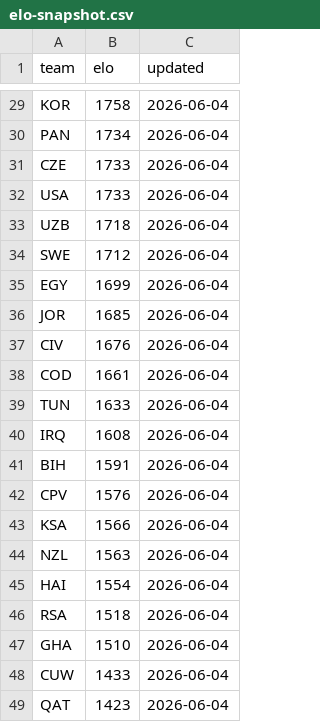
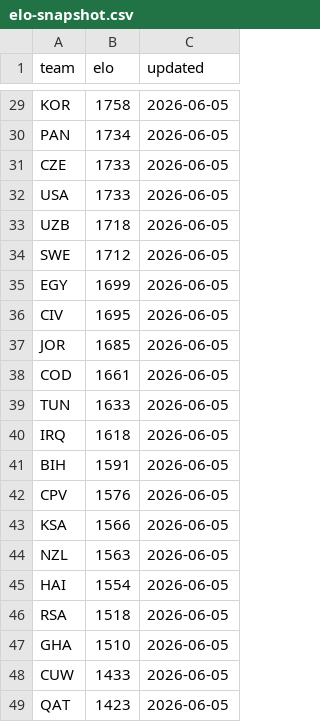
Before and after one commit to galando/world-cup-2026-predictor, a CSV file: scripts/data/elo-snapshot.csv, drawn as a sheet; only a part is shown, gaps mark what is left out; removed rows and columns are numbered as before the commit, all else as after; the diff covers the shown part only; the diff names each change by its address in the sheet, - before the commit and + after, or states it on an @@ line.

```diff
--- a/scripts/data/elo-snapshot.csv
+++ b/scripts/data/elo-snapshot.csv
-C29:C35 (updated): 2026-06-04
+C29:C35 (updated): 2026-06-05
+row 36: CIV | 1695 | 2026-06-05
-C37 (updated): 2026-06-04
+C37 (updated): 2026-06-05
-row 37: CIV | 1676 | 2026-06-04
-C38:C49 (updated): 2026-06-04
+C38:C49 (updated): 2026-06-05
-B40 (elo): 1608
+B40 (elo): 1618
```
Also changed, not shown: 29 edited cells elsewhere in this file.
